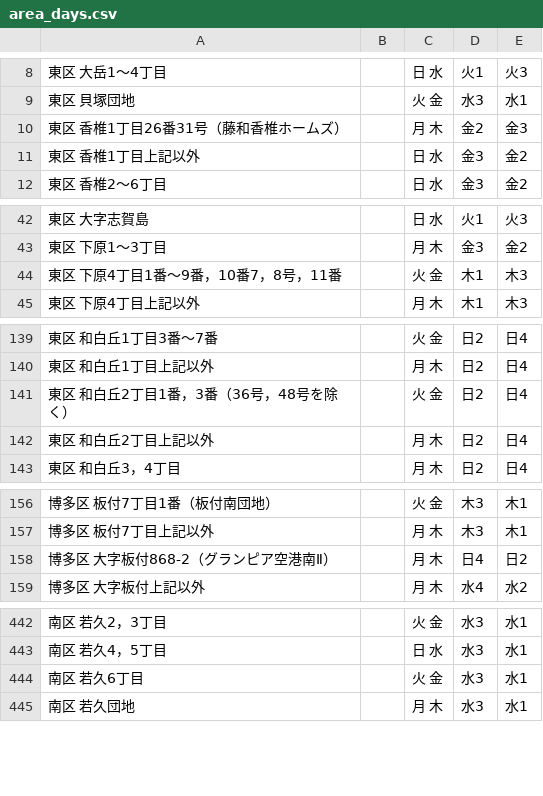
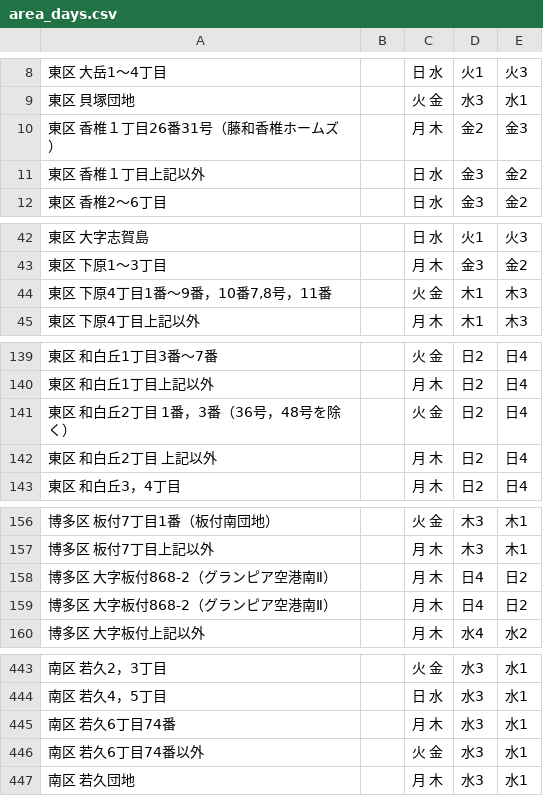
Before and after one commit to kuwayamamasayuki/5374, a CSV file: data/area_days.csv, drawn as a sheet; only a part is shown, gaps mark what is left out; the diff covers the shown part only.

Commit message:
最新の情報に更新

```diff
--- a/data/area_days.csv
+++ b/data/area_days.csv
@@ -9,4 +9,4 @@
 東区 貝塚団地,,火 金,水3,水1
-東区 香椎1丁目26番31号（藤和香椎ホームズ）,,月 木,金2,金3
-東区 香椎1丁目上記以外,,日 水,金3,金2
+東区 香椎１丁目26番31号（藤和香椎ホームズ）,,月 木,金2,金3
+東区 香椎１丁目上記以外,,日 水,金3,金2
 東区 香椎2～6丁目,,日 水,金3,金2
@@ -43,3 +43,3 @@
 東区 下原1～3丁目,,月 木,金3,金2
-東区 下原4丁目1番～9番，10番7，8号，11番,,火 金,木1,木3
+"東区 下原4丁目1番～9番，10番7,8号，11番",,火 金,木1,木3
 東区 下原4丁目上記以外,,月 木,木1,木3
@@ -140,4 +140,4 @@
 東区 和白丘1丁目上記以外,,月 木,日2,日4
-東区 和白丘2丁目1番，3番（36号，48号を除く）,,火 金,日2,日4
-東区 和白丘2丁目上記以外,,月 木,日2,日4
+東区 和白丘2丁目 1番，3番（36号，48号を除く）,,火 金,日2,日4
+東区 和白丘2丁目 上記以外,,月 木,日2,日4
 東区 和白丘3，4丁目,,月 木,日2,日4
@@ -157,2 +157,3 @@
 博多区 板付7丁目上記以外,,月 木,木3,木1
+博多区 大字板付868-2（グランピア空港南Ⅱ）,,月 木,日4,日2
 博多区 大字板付868-2（グランピア空港南Ⅱ）,,月 木,日4,日2
@@ -443,3 +444,4 @@
 南区 若久4，5丁目,,日 水,水3,水1
-南区 若久6丁目,,火 金,水3,水1
+南区 若久6丁目74番,,月 木,水3,水1
+南区 若久6丁目74番以外,,火 金,水3,水1
 南区 若久団地,,月 木,水3,水1
```
Also changed, not shown: 5 edited cells elsewhere in this file.
